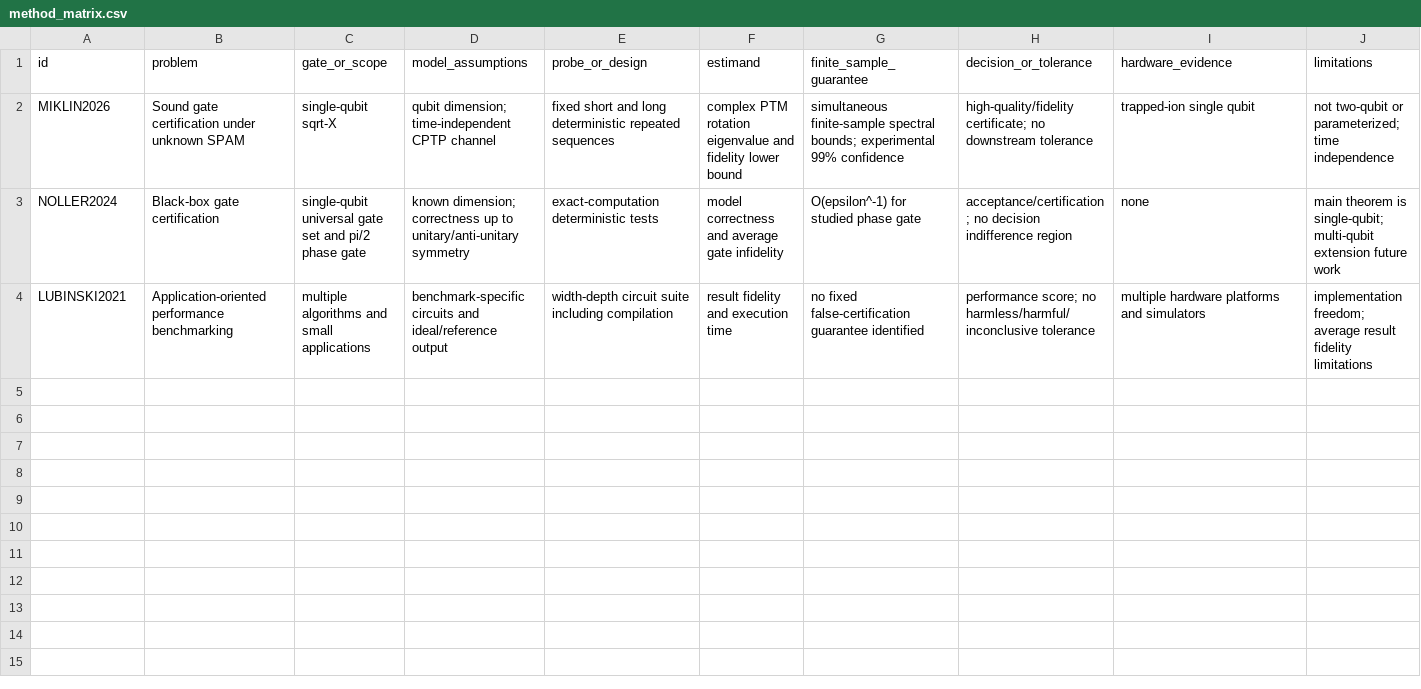
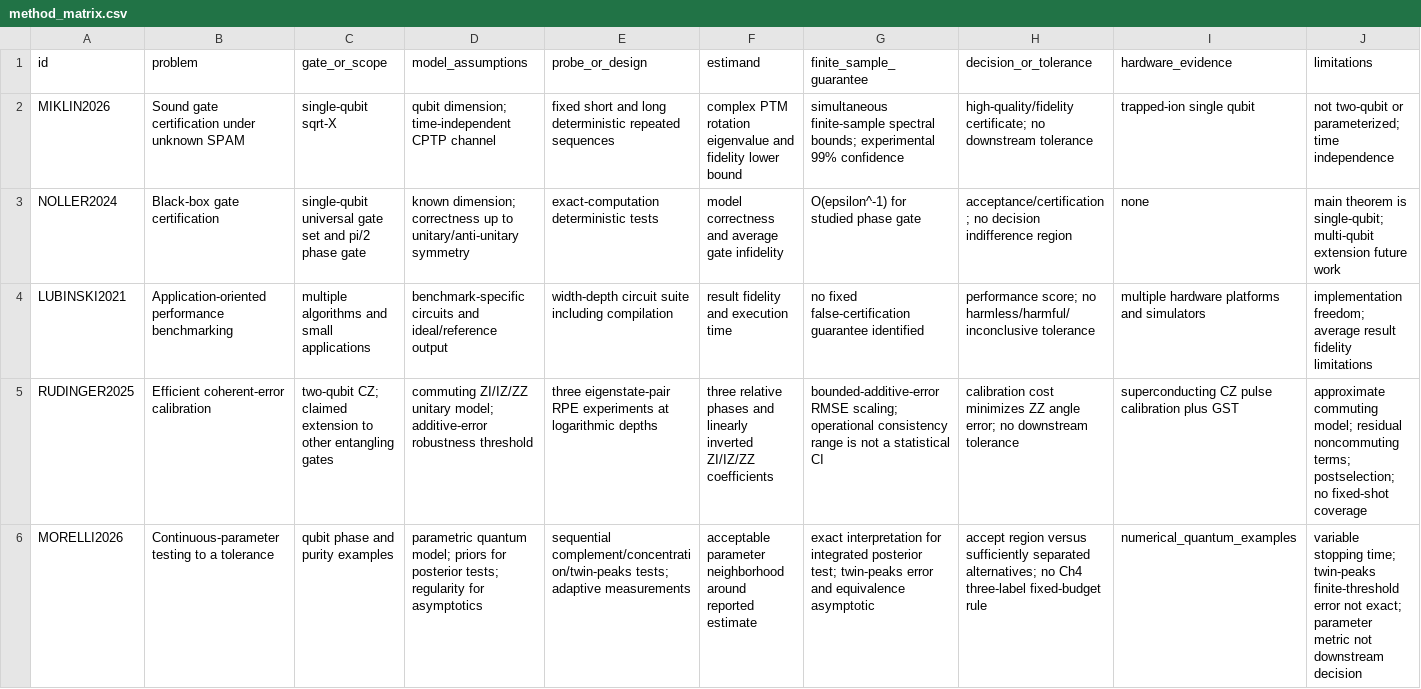
Before and after one commit to Raina-ya/decision-relevant-rzz-certification, a CSV file: docs/literature/method_matrix.csv, drawn as a sheet; only a part is shown; rows hold the shown columns only; the diff names each change by its address in the sheet, - before the commit and + after, or states it on an @@ line.

Commit message:
Expand verified literature library and generate BibTeX (WP1)

```diff
--- a/docs/literature/method_matrix.csv
+++ b/docs/literature/method_matrix.csv
+row 5: RUDINGER2025 | Efficient coherent-error calibration | two-qubit CZ; claimed extension to other entangling gates | commuting ZI/IZ/ZZ unitary model; additive-error robustness threshold | three eigenstate-pair RPE experiments at logarithmic depths | three relative phases and linearly inverted ZI/IZ/ZZ coefficients | bounded-additive-error RMSE scaling; operational consistency range is not a statistical CI | calibration cost minimizes ZZ angle error; no downstream tolerance | superconducting CZ pulse calibration plus GST | approximate commuting model; residual noncommuting terms; postselection; no fixed-shot coverage
+row 6: MORELLI2026 | Continuous-parameter testing to a tolerance | qubit phase and purity examples | parametric quantum model; priors for posterior tests; regularity for asymptotics | sequential complement/concentration/twin-peaks tests; adaptive measurements | acceptable parameter neighborhood around reported estimate | exact interpretation for integrated posterior test; twin-peaks error and equivalence asymptotic | accept region versus sufficiently separated alternatives; no Ch4 three-label fixed-budget rule | numerical_quantum_examples | variable stopping time; twin-peaks finite-threshold error not exact; parameter metric not downstream decision
```
Also changed, not shown: 7 other files.
